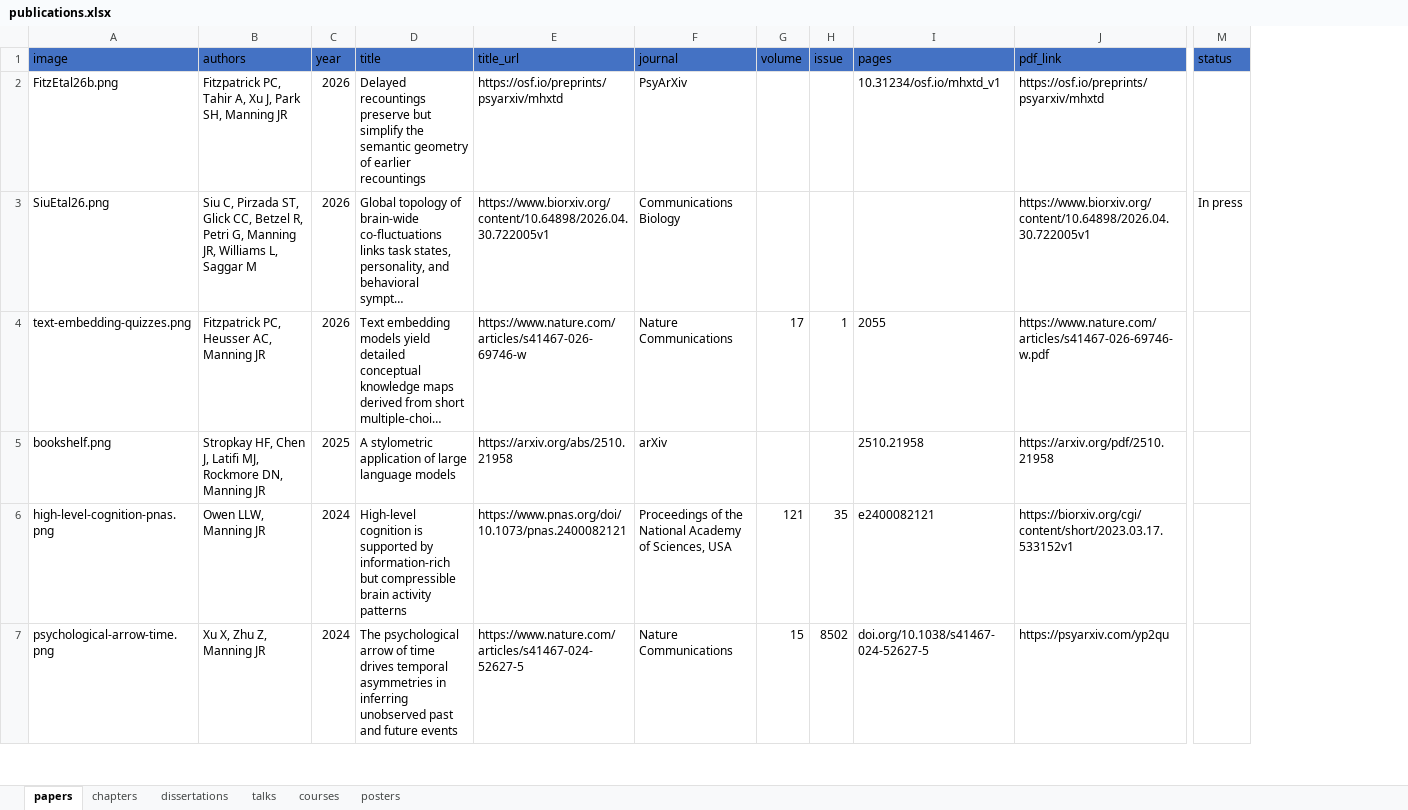
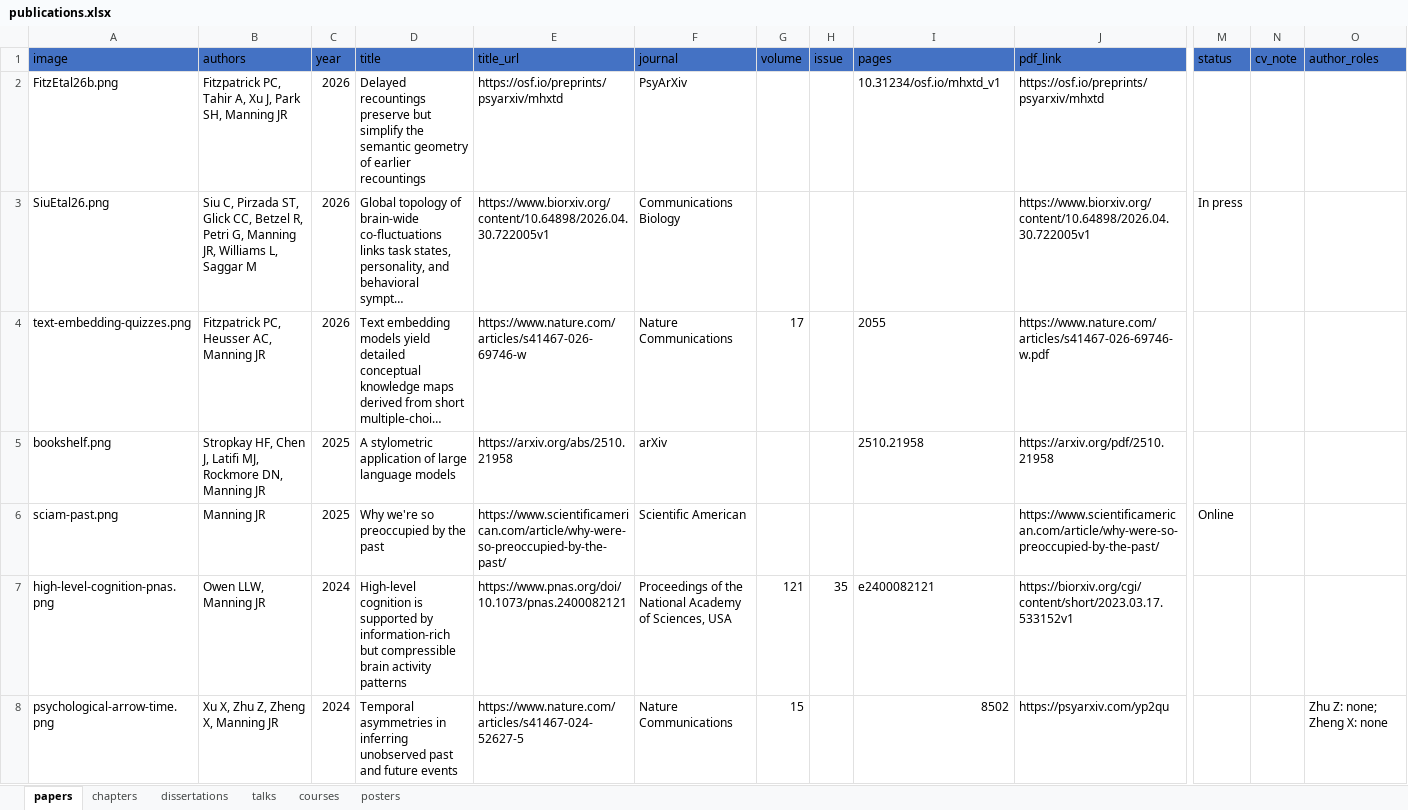
Before and after one commit to ContextLab/contextlab.github.io, an Excel workbook: data/publications.xlsx, sheet papers, drawn as a sheet; only a part is shown, gaps mark what is left out; long unchanged cells end in …; values as stored, in another font and other column widths than the file's, no borders; addresses are those after the commit; rows hold the shown columns only; the diff covers the shown part only; the diff names each change by its address in the sheet, - before the commit and + after, or states it on an @@ line.

```diff
--- a/data/publications.xlsx (sheet papers)
+++ b/data/publications.xlsx (sheet papers)
+column N (cv_note), empty
+column O (author_roles), row 8: Zhu Z: none; Zheng X: none
-H4 (issue): 1
+H4 (issue): (empty)
+row 6: sciam-past.png | Manning JR | 2025 | Why we're so preoccupied by the past | https://www.scientificamerican.com/article/why-were-so-preoccupied-by-the-past/ | Scientific American |  |  |  | https://www.scientificamerican.com/article/why-were-so-preoccupied-by-the-past/ | Online
-B8 (authors): Xu X, Zhu Z, Manning JR
+B8 (authors): Xu X, Zhu Z, Zheng X, Manning JR
-D8 (title): The psychological arrow of time drives temporal asymmetries in…
+D8 (title): Temporal asymmetries in…
-H8 (issue): 8502
+H8 (issue): (empty)
-I8 (pages): doi.org/10.1038/s41467-024-52627-5
+I8 (pages): 8502
```
Also changed, not shown: 1 added row and 32 edited cells elsewhere in this sheet, sheet chapters, data/software.xlsx, 18 other files.
